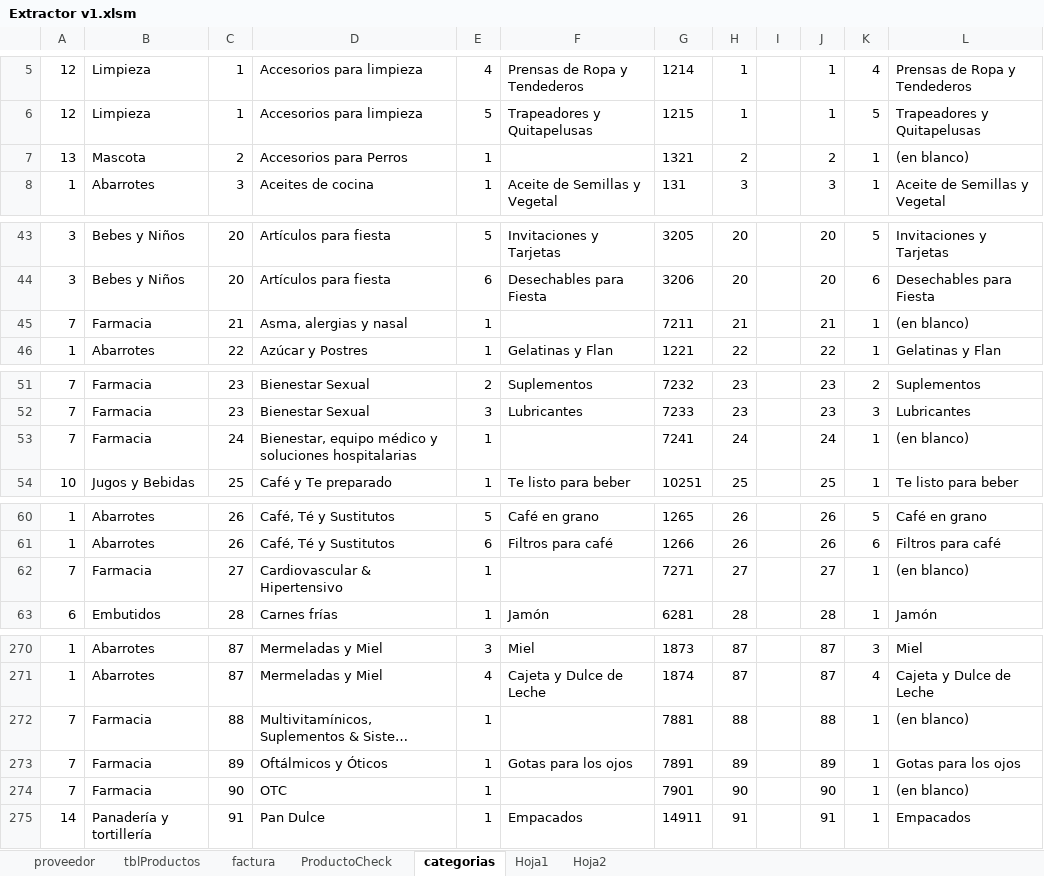
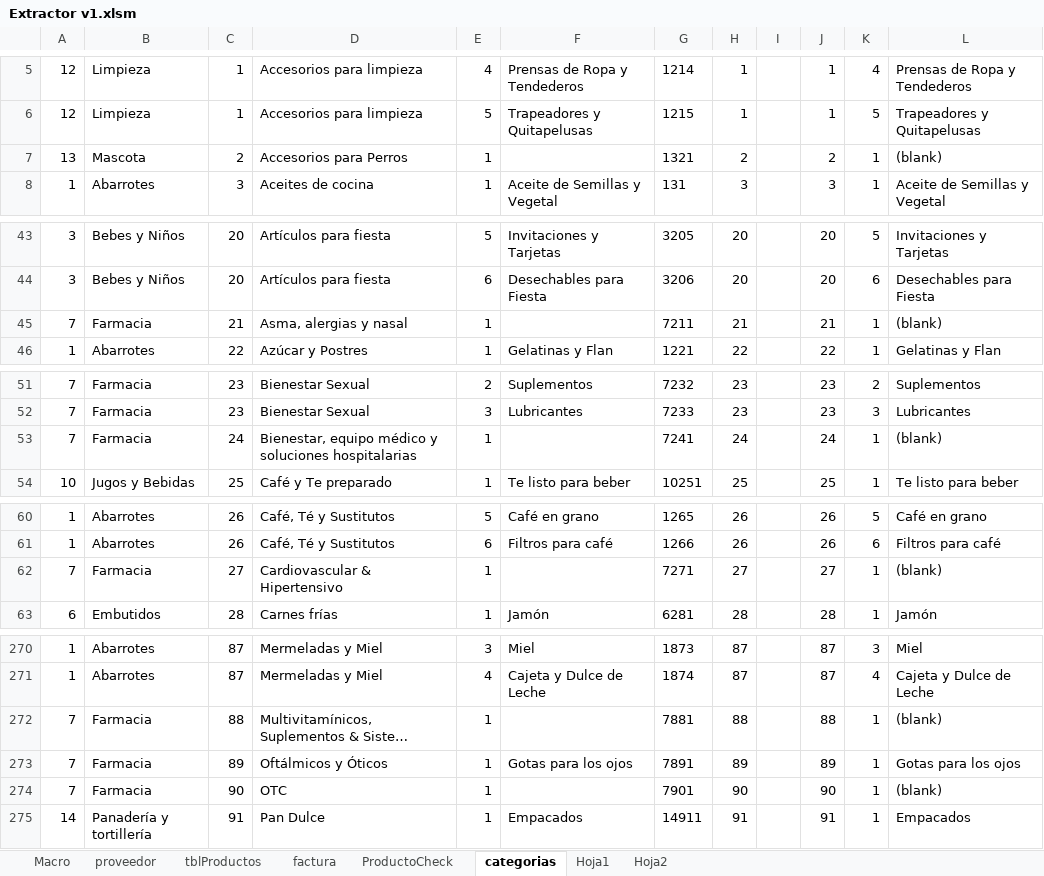
Before and after one commit to magovia/inventario, an Excel workbook: Extractor v1.xlsm, sheet categorias, drawn as a sheet; only a part is shown, gaps mark what is left out; long unchanged cells end in …; values as stored, in another font and other column widths than the file's, no borders; table styles not drawn; the diff covers the shown part only; the diff names each change by its address in the sheet, - before the commit and + after, or states it on an @@ line.

```diff
--- a/Extractor v1.xlsm (sheet categorias)
+++ b/Extractor v1.xlsm (sheet categorias)
+sheet tab: Macro
-L7: (en blanco)
+L7: (blank)
-L45: (en blanco)
+L45: (blank)
-L53: (en blanco)
+L53: (blank)
-L62: (en blanco)
+L62: (blank)
-L272: (en blanco)
+L272: (blank)
-L274: (en blanco)
+L274: (blank)
```
Also changed, not shown: 21 edited cells elsewhere in this sheet, sheet factura, sheet tblProductos, sheet proveedor.
